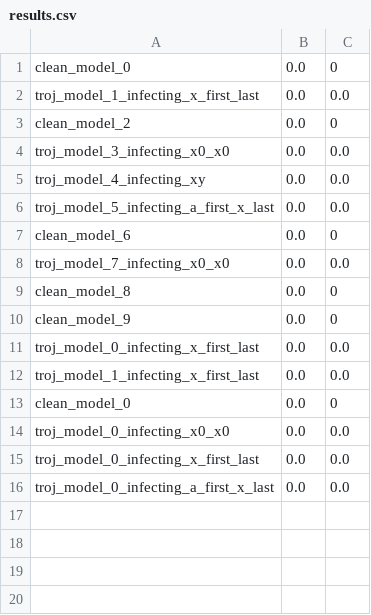
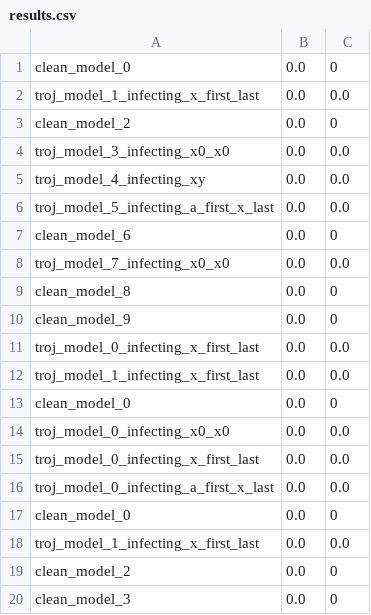
Before and after one commit to guilevieiram/psc, a CSV file: whatIs/results.csv, drawn as a sheet; the diff names each change by its address in the sheet, - before the commit and + after, or states it on an @@ line.

Commit message:
reading models from folder

```diff
--- a/whatIs/results.csv
+++ b/whatIs/results.csv
+row 17: clean_model_0 | 0.0 | 0
+row 18: troj_model_1_infecting_x_first_last | 0.0 | 0.0
+row 19: clean_model_2 | 0.0 | 0
+row 20: clean_model_3 | 0.0 | 0
```
Also changed, not shown: 3 other files.
